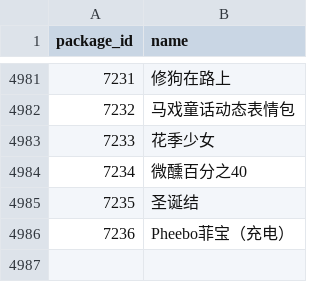
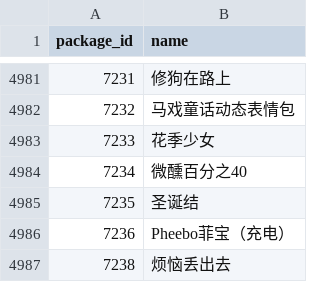
Before and after one commit to sjh8130/BilibiliSuitCollection, a CSV file: emoji/ids.csv, drawn as a sheet; only a part is shown, gaps mark what is left out.

```diff
--- a/emoji/ids.csv
+++ b/emoji/ids.csv
@@ -4986 +4986,2 @@ package_id,name
 7236,Pheebo菲宝（充电）
+7238,烦恼丢出去
```
Also changed, not shown: 5 other files.
